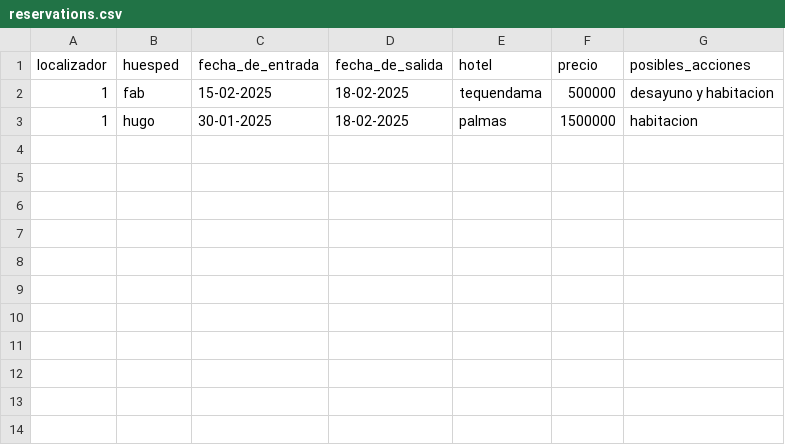
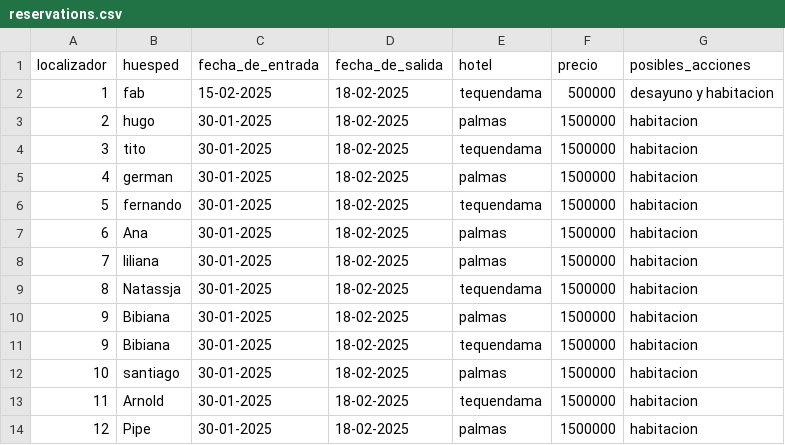
Before and after one commit to favhyan1845/reservationWAM, a CSV file: public/reservations.csv, drawn as a sheet.

```diff
--- a/public/reservations.csv
+++ b/public/reservations.csv
@@ -2,2 +2,13 @@ localizador,huesped,fecha_de_entrada,fecha_de_salida,hotel,precio,posibles_accio
 1,fab,15-02-2025,18-02-2025,tequendama,500000,desayuno y habitacion
-1,hugo,30-01-2025,18-02-2025,palmas,1500000,habitacion
+2,hugo,30-01-2025,18-02-2025,palmas,1500000,habitacion
+3,tito,30-01-2025,18-02-2025,tequendama,1500000,habitacion
+4,german,30-01-2025,18-02-2025,palmas,1500000,habitacion
+5,fernando,30-01-2025,18-02-2025,tequendama,1500000,habitacion
+6,Ana,30-01-2025,18-02-2025,palmas,1500000,habitacion
+7,liliana,30-01-2025,18-02-2025,palmas,1500000,habitacion
+8,Natassja,30-01-2025,18-02-2025,tequendama,1500000,habitacion
+9,Bibiana,30-01-2025,18-02-2025,palmas,1500000,habitacion
+9,Bibiana,30-01-2025,18-02-2025,tequendama,1500000,habitacion
+10,santiago,30-01-2025,18-02-2025,palmas,1500000,habitacion
+11,Arnold,30-01-2025,18-02-2025,tequendama,1500000,habitacion
+12,Pipe,30-01-2025,18-02-2025,palmas,1500000,habitacion
```
Also changed, not shown: 1 other file.
